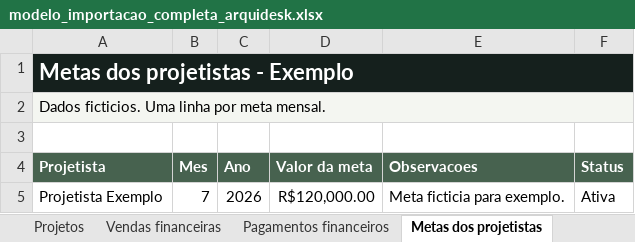
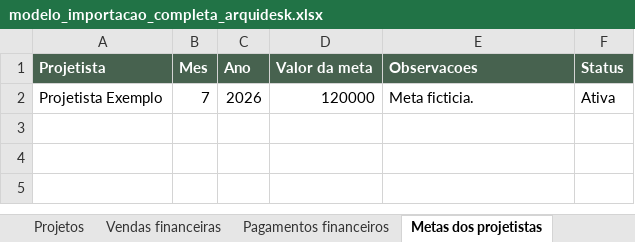
Before and after one commit to Iasminmins/ArquiDeskweb, an Excel workbook: public/templates/modelo_importacao_completa_arquidesk.xlsx, sheet Metas dos projetistas, drawn as a sheet; values as stored, in another font and other column widths than the file's, no borders; removed rows and columns are numbered as before the commit, all else as after; the diff names each change by its address in the sheet, - before the commit and + after, or states it on an @@ line.

```diff
--- a/public/templates/modelo_importacao_completa_arquidesk.xlsx (sheet Metas dos projetistas)
+++ b/public/templates/modelo_importacao_completa_arquidesk.xlsx (sheet Metas dos projetistas)
-row 1: Metas dos projetistas - Exemplo
-row 2: Dados ficticios. Uma linha por meta mensal.
-row 3: (empty)
-D2 (Valor da meta): R$120,000.00
+D2 (Valor da meta): 120000
-E2 (Observacoes): Meta ficticia para exemplo.
+E2 (Observacoes): Meta ficticia.
```
Also changed, not shown: sheet Projetos, sheet Instrucoes, sheet Vendas financeiras, sheet Pagamentos financeiros, sheet Funcionarios, 7 other files.
